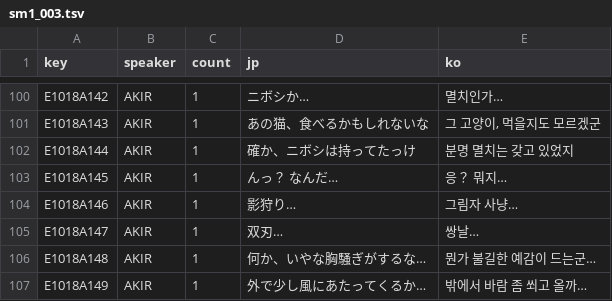
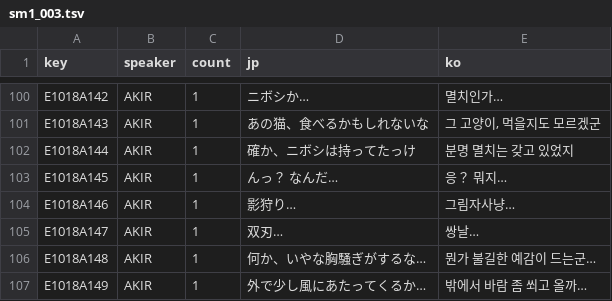
Before and after one commit to hospi0/shenmue-kr-patch, a TSV file: data/번역/sm1_003.tsv, drawn as a sheet; only a part is shown, gaps mark what is left out.

```diff
--- a/data/번역/sm1_003.tsv
+++ b/data/번역/sm1_003.tsv
@@ -103,3 +103,3 @@ E1018A144	AKIR	1	確か、ニボシは持ってたっけ	분명 멸치는 갖고
 E1018A145	AKIR	1	んっ？　なんだ…	응？　뭐지…
-E1018A146	AKIR	1	影狩り…	그림자 사냥…
+E1018A146	AKIR	1	影狩り…	그림자사냥…
 E1018A147	AKIR	1	双刃…	쌍날…
```
Also changed, not shown: data/번역/sm1_058.tsv, data/번역/sm1_078.tsv, 3 other files.
